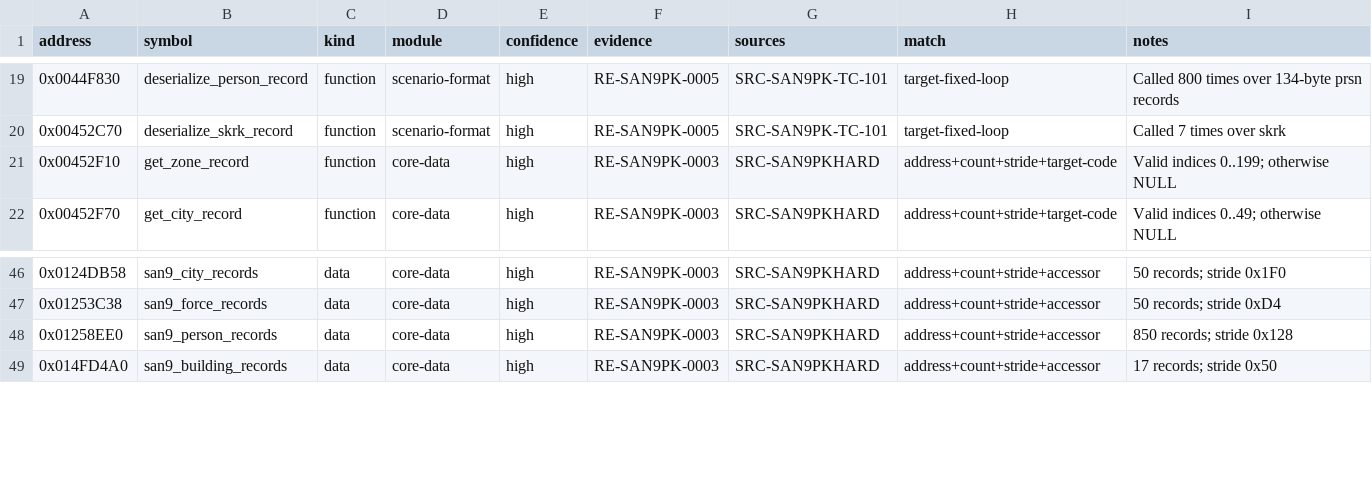
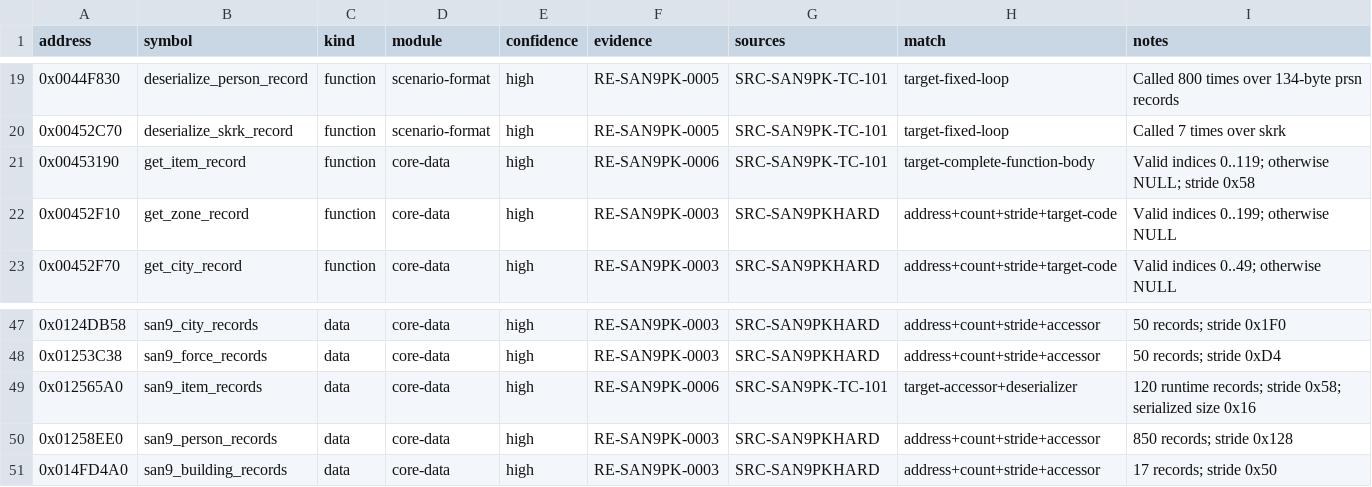
Before and after one commit to cdd1037/san9-remake, a CSV file: research/symbols/san9pk-tc-101.csv, drawn as a sheet; only a part is shown, gaps mark what is left out; the diff names each change by its address in the sheet, - before the commit and + after, or states it on an @@ line.

Commit message:
feat(data): parse scenario item records

```diff
--- a/research/symbols/san9pk-tc-101.csv
+++ b/research/symbols/san9pk-tc-101.csv
+row 21: 0x00453190 | get_item_record | function | core-data | high | RE-SAN9PK-0006 | SRC-SAN9PK-TC-101 | target-complete-function-body | Valid indices 0..119; otherwise NULL; stride 0x58
+row 49: 0x012565A0 | san9_item_records | data | core-data | high | RE-SAN9PK-0006 | SRC-SAN9PK-TC-101 | target-accessor+deserializer | 120 runtime records; stride 0x58; serialized size 0x16
```
Also changed, not shown: research/symbols/san9pk-tc-101-types.csv, 7 other files.
